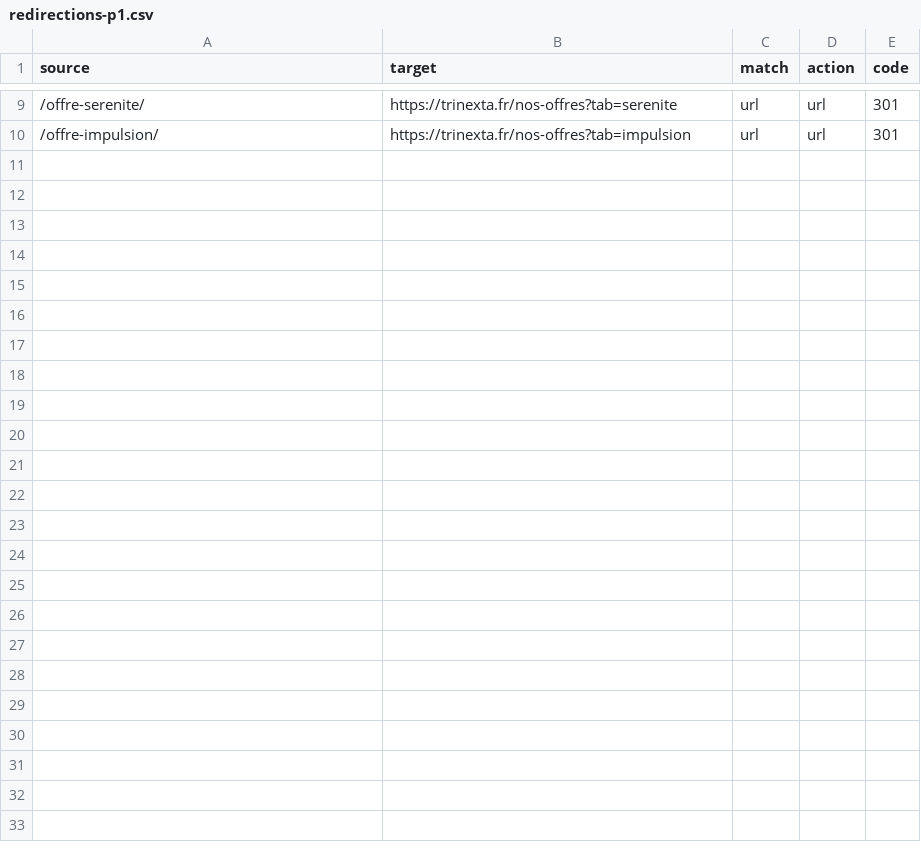
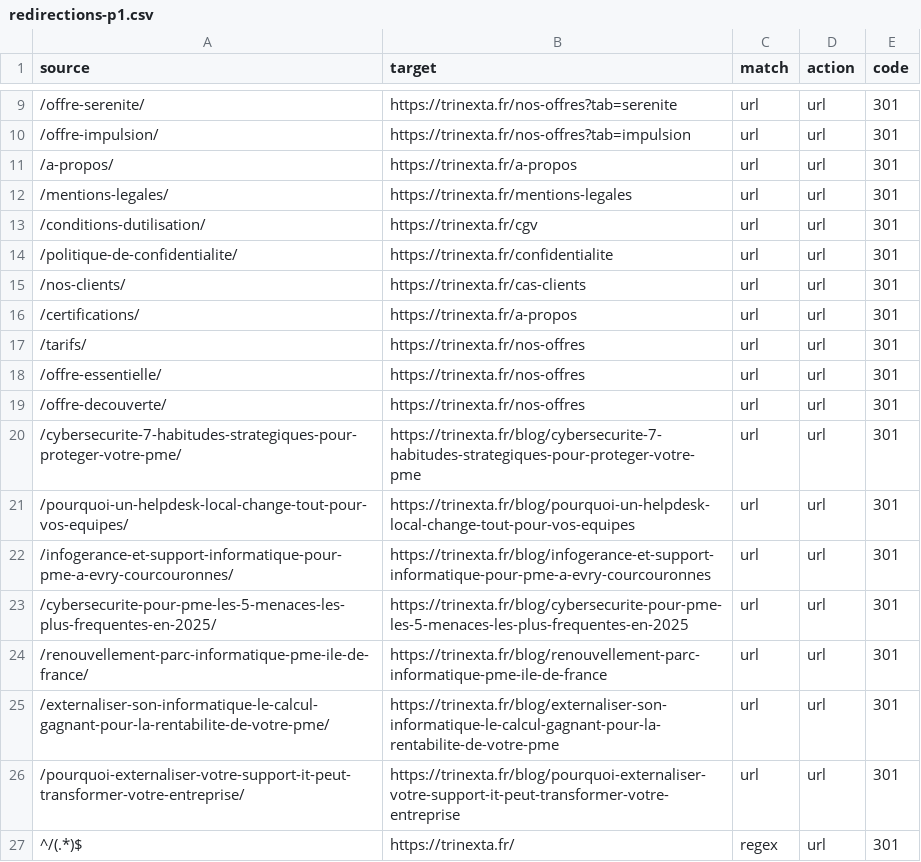
Before and after one commit to trinexta-org/trinexta-website, a CSV file: docs/redirections-p1.csv, drawn as a sheet; only a part is shown, gaps mark what is left out.

Commit message:
feat: ajout des redirections complètes et de la règle regex globale

```diff
--- a/docs/redirections-p1.csv
+++ b/docs/redirections-p1.csv
@@ -10 +10,18 @@ source,target,match,action,code
 /offre-impulsion/,https://trinexta.fr/nos-offres?tab=impulsion,url,url,301
+/a-propos/,https://trinexta.fr/a-propos,url,url,301
+/mentions-legales/,https://trinexta.fr/mentions-legales,url,url,301
+/conditions-dutilisation/,https://trinexta.fr/cgv,url,url,301
+/politique-de-confidentialite/,https://trinexta.fr/confidentialite,url,url,301
+/nos-clients/,https://trinexta.fr/cas-clients,url,url,301
+/certifications/,https://trinexta.fr/a-propos,url,url,301
+/tarifs/,https://trinexta.fr/nos-offres,url,url,301
+/offre-essentielle/,https://trinexta.fr/nos-offres,url,url,301
+/offre-decouverte/,https://trinexta.fr/nos-offres,url,url,301
+/cybersecurite-7-habitudes-strategiques-pour-proteger-votre-pme/,https://trinexta.fr/blog/cybersecurite-7-habitudes-strategiques-pour-proteger-votre-pme,url,url,301
+/pourquoi-un-helpdesk-local-change-tout-pour-vos-equipes/,https://trinexta.fr/blog/pourquoi-un-helpdesk-local-change-tout-pour-vos-equipes,url,url,301
+/infogerance-et-support-informatique-pour-pme-a-evry-courcouronnes/,https://trinexta.fr/blog/infogerance-et-support-informatique-pour-pme-a-evry-courcouronnes,url,url,301
+/cybersecurite-pour-pme-les-5-menaces-les-plus-frequentes-en-2025/,https://trinexta.fr/blog/cybersecurite-pour-pme-les-5-menaces-les-plus-frequentes-en-2025,url,url,301
+/renouvellement-parc-informatique-pme-ile-de-france/,https://trinexta.fr/blog/renouvellement-parc-informatique-pme-ile-de-france,url,url,301
+/externaliser-son-informatique-le-calcul-gagnant-pour-la-rentabilite-de-votre-pme/,https://trinexta.fr/blog/externaliser-son-informatique-le-calcul-gagnant-pour-la-rentabilite-de-votre-pme,url,url,301
+/pourquoi-externaliser-votre-support-it-peut-transformer-votre-entreprise/,https://trinexta.fr/blog/pourquoi-externaliser-votre-support-it-peut-transformer-votre-entreprise,url,url,301
+^/(.*)$,https://trinexta.fr/,regex,url,301
```
